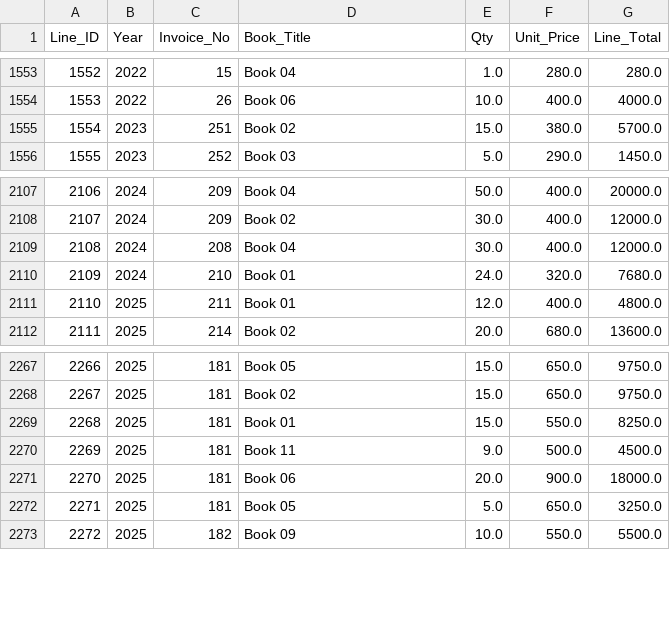
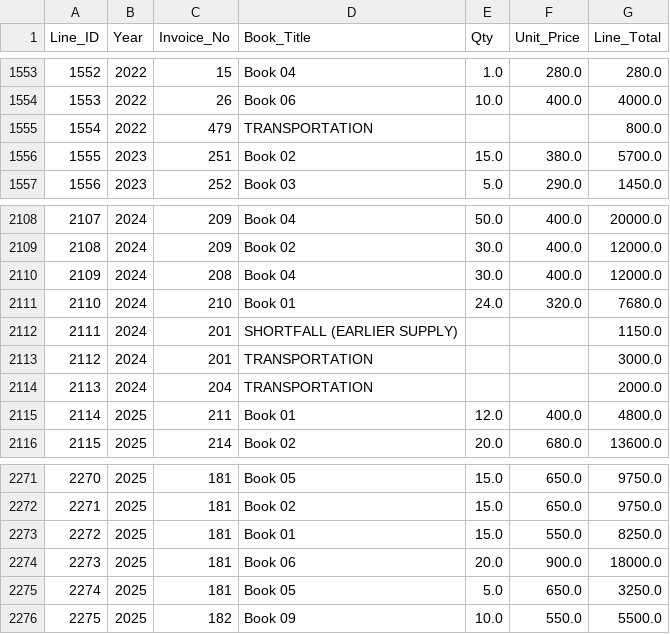
Before and after one commit to Padre710/school-book-sales-dashboard, a CSV file: data/processed/lines.csv, drawn as a sheet; only a part is shown, gaps mark what is left out; removed rows and columns are numbered as before the commit, all else as after; the diff names each change by its address in the sheet, - before the commit and + after, or states it on an @@ line.

```diff
--- a/data/processed/lines.csv
+++ b/data/processed/lines.csv
+row 1555: 1554 | 2022 | 479 | TRANSPORTATION |  |  | 800.0
@@ column A (Line_ID) renumbered from row 1556 down @@
+row 2112: 2111 | 2024 | 201 | SHORTFALL (EARLIER SUPPLY) |  |  | 1150.0
+row 2113: 2112 | 2024 | 201 | TRANSPORTATION |  |  | 3000.0
+row 2114: 2113 | 2024 | 204 | TRANSPORTATION |  |  | 2000.0
-row 2270: 2269 | 2025 | 181 | Book 11 | 9.0 | 500.0 | 4500.0
```
Also changed, not shown: analysis/tables/KNOWN_lines_not_equal_gross.csv, analysis/tables/monthly.csv, 28 other files.
